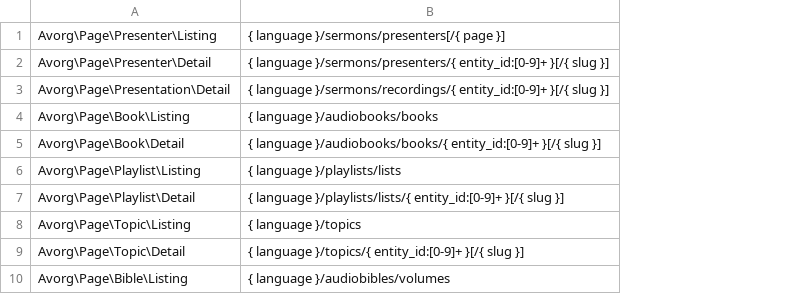
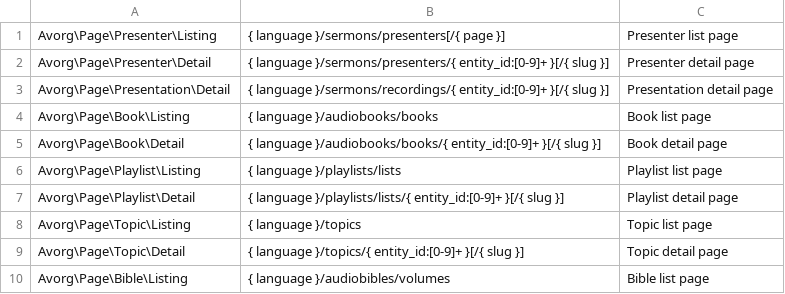
Before and after one commit to AVORG/wp-avorg-plugin, a CSV file: routes.csv, drawn as a sheet; only a part is shown; the diff names each change by its address in the sheet, - before the commit and + after, or states it on an @@ line.

Commit message:
Document routes

```diff
--- a/routes.csv
+++ b/routes.csv
+column C, rows 1-10: Presenter list page | Presenter detail page | Presentation detail page | Book list page | Book detail page | Playlist list page | Playlist detail page | Topic list page | Topic detail page | Bible list page
```
